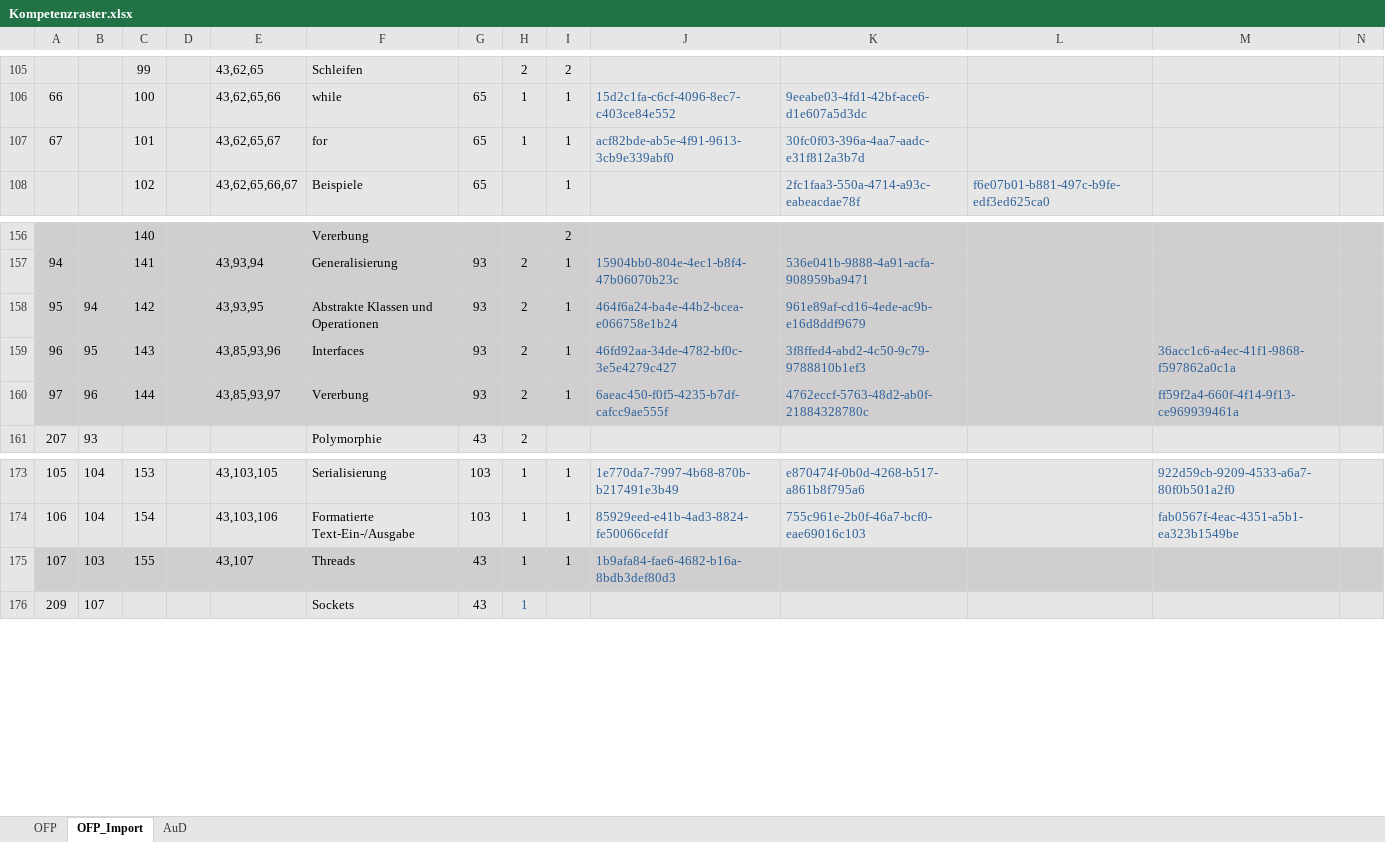
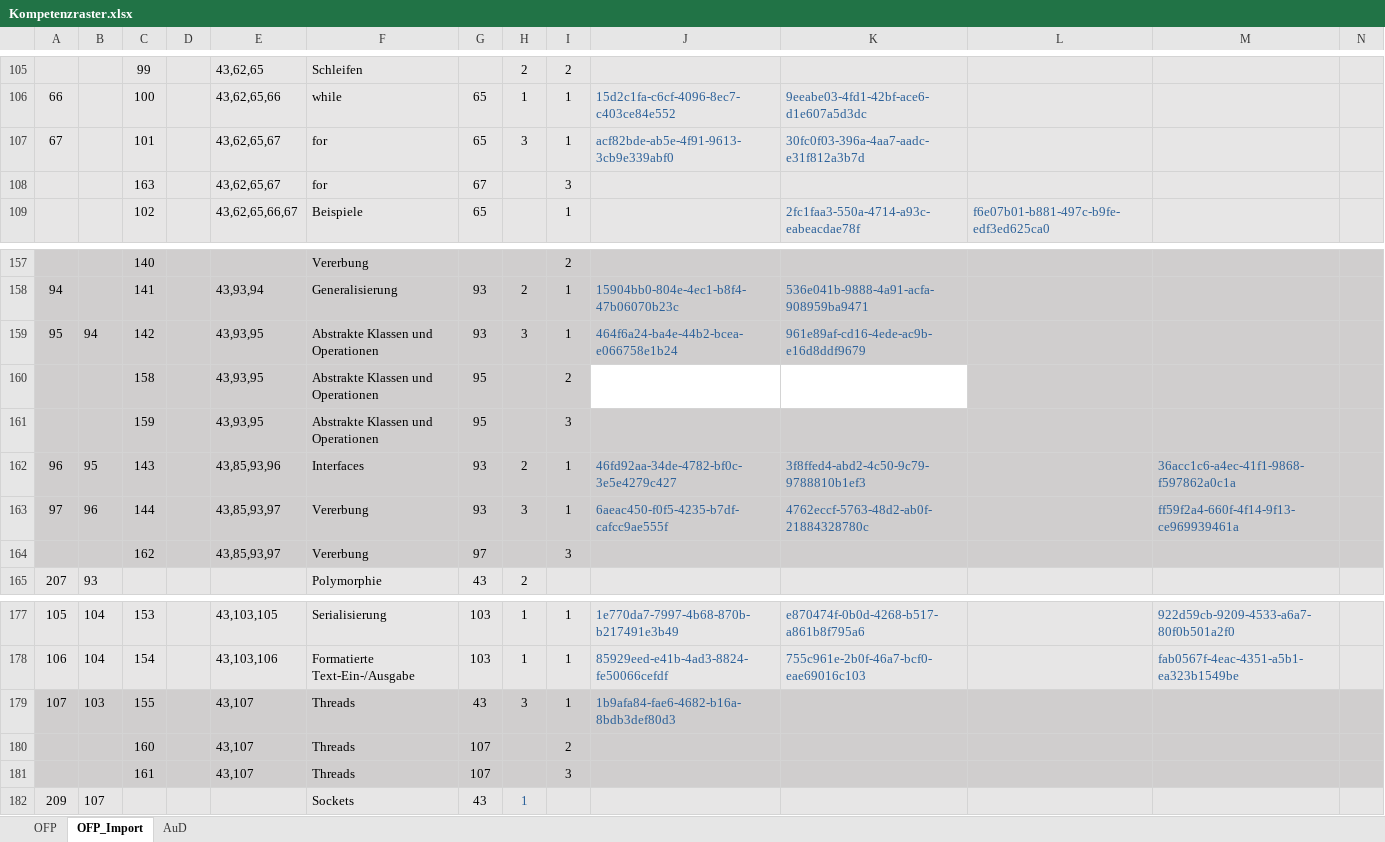
Before and after one commit to Timk46/ProTraHelper, an Excel workbook: files/Kompetenzraster.xlsx, sheet OFP_Import, drawn as a sheet; only a part is shown, gaps mark what is left out; values as stored, in another font and other column widths than the file's, no borders; conditional formats not drawn; addresses are those after the commit; rows hold the shown columns only; the diff names each change by its address in the sheet, - before the commit and + after, or states it on an @@ line.

```diff
--- a/files/Kompetenzraster.xlsx (sheet OFP_Import)
+++ b/files/Kompetenzraster.xlsx (sheet OFP_Import)
-H107: 1
+H107: 3
+row 108:  |  | 163 |  | 43,62,65,67 | for | 67 |  | 3
-H159: 2
+H159: 3
+row 160:  |  | 158 |  | 43,93,95 | Abstrakte Klassen und Operationen | 95 |  | 2
+row 161:  |  | 159 |  | 43,93,95 | Abstrakte Klassen und Operationen | 95 |  | 3
-H163: 2
+H163: 3
+row 164:  |  | 162 |  | 43,85,93,97 | Vererbung | 97 |  | 3
-H179: 1
+H179: 3
+row 180:  |  | 160 |  | 43,107 | Threads | 107 |  | 2
+row 181:  |  | 161 |  | 43,107 | Threads | 107 |  | 3
```
Also changed, not shown: files/programming-tasks/programmieraufgaben_JACK_SOSE23_WORKSHOP_WISE2324.xlsx, 2 other files.
